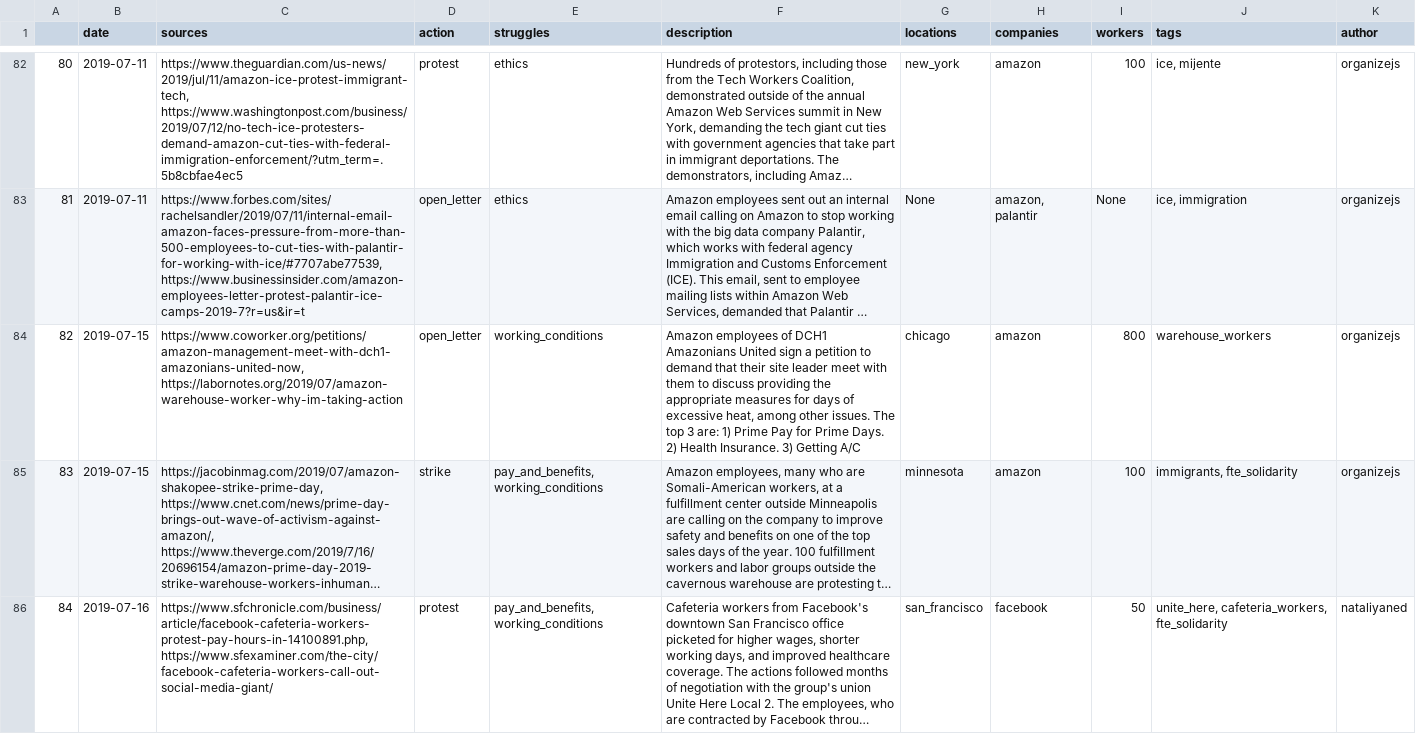
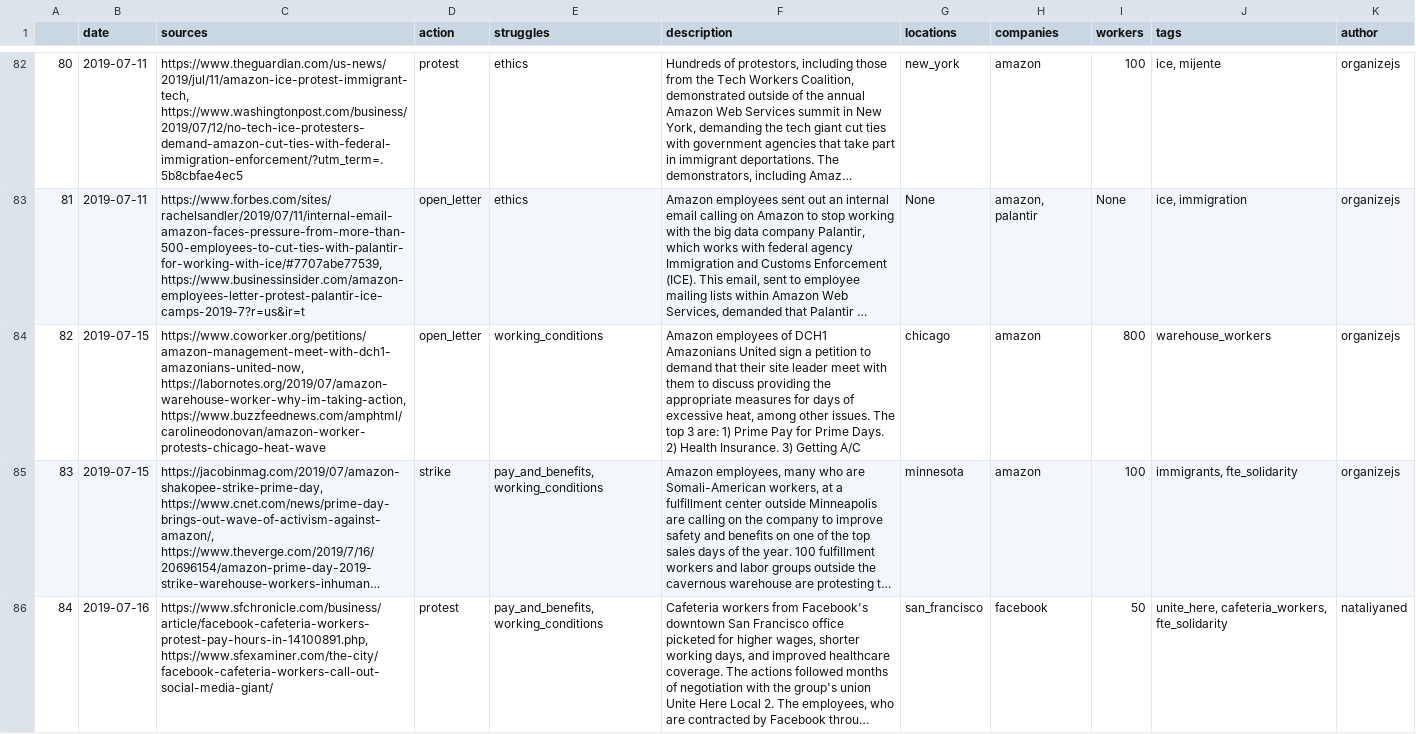
Before and after one commit to collective-action/tech, a CSV file: actions.csv, drawn as a sheet; only a part is shown, gaps mark what is left out; long unchanged cells end in …; the diff names each change by its address in the sheet, - before the commit and + after, or states it on an @@ line.

Commit message:
Auto Update README & actions.csv  ***NO_CI***

```diff
--- a/actions.csv
+++ b/actions.csv
-C84 (sources): https://www.coworker.org/petitions/amazon-management-meet-with-dch1-amazonians-united-now, https://labornotes.org/2019/07/amazon-warehouse-worker-why-im-taking-action
+C84 (sources): https://www.coworker.org/petitions/amazon-management-meet-with-dch1-amazonians-united-now, https://labornotes.org/2019/07/amazon-warehouse-worker-why-im-taking-action, https://www.buzzfeednews.com/amphtml/carolineodonovan/amazon-worker-protests-chicago-heat-wave
```
Also changed, not shown: 1 other file.
